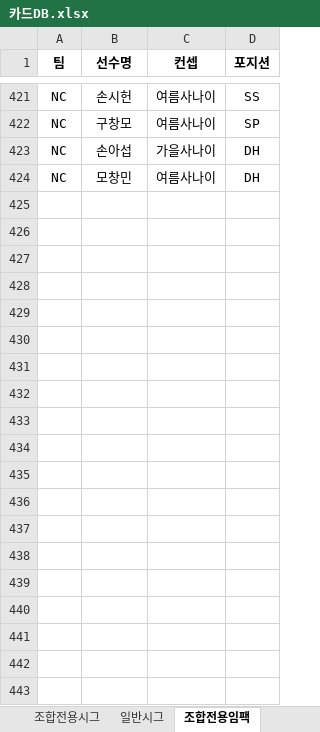
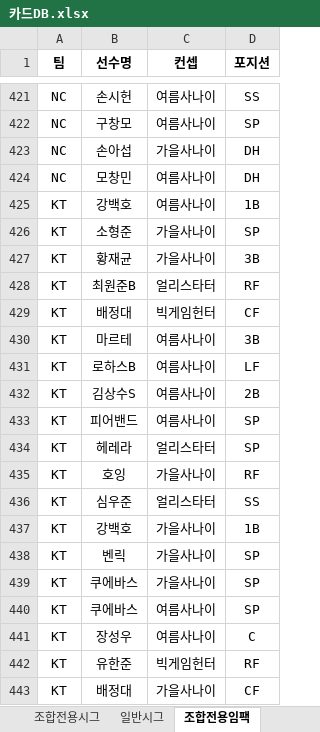
Before and after one commit to zappa961213-bit/com2us-v26-combo-simulator, an Excel workbook: public/카드DB.xlsx, sheet 조합전용임팩, drawn as a sheet; only a part is shown, gaps mark what is left out; values as stored, in another font and other column widths than the file's, no borders; table styles not drawn; the diff covers the shown part only; the diff names each change by its address in the sheet, - before the commit and + after, or states it on an @@ line.

```diff
--- a/public/카드DB.xlsx (sheet 조합전용임팩)
+++ b/public/카드DB.xlsx (sheet 조합전용임팩)
+row 425: KT | 강백호 | 여름사나이 | 1B
+row 426: KT | 소형준 | 가을사나이 | SP
+row 427: KT | 황재균 | 가을사나이 | 3B
+row 428: KT | 최원준B | 얼리스타터 | RF
+row 429: KT | 배정대 | 빅게임헌터 | CF
+row 430: KT | 마르테 | 여름사나이 | 3B
+row 431: KT | 로하스B | 여름사나이 | LF
+row 432: KT | 김상수S | 여름사나이 | 2B
+row 433: KT | 피어밴드 | 여름사나이 | SP
+row 434: KT | 헤레라 | 얼리스타터 | SP
+row 435: KT | 호잉 | 가을사나이 | RF
+row 436: KT | 심우준 | 얼리스타터 | SS
+row 437: KT | 강백호 | 가을사나이 | 1B
+row 438: KT | 벤릭 | 가을사나이 | SP
+row 439: KT | 쿠에바스 | 가을사나이 | SP
+row 440: KT | 쿠에바스 | 여름사나이 | SP
+row 441: KT | 장성우 | 여름사나이 | C
+row 442: KT | 유한준 | 빅게임헌터 | RF
+row 443: KT | 배정대 | 가을사나이 | CF
```
Also changed, not shown: 30 added rows elsewhere in this sheet, sheet 일반임팩.
